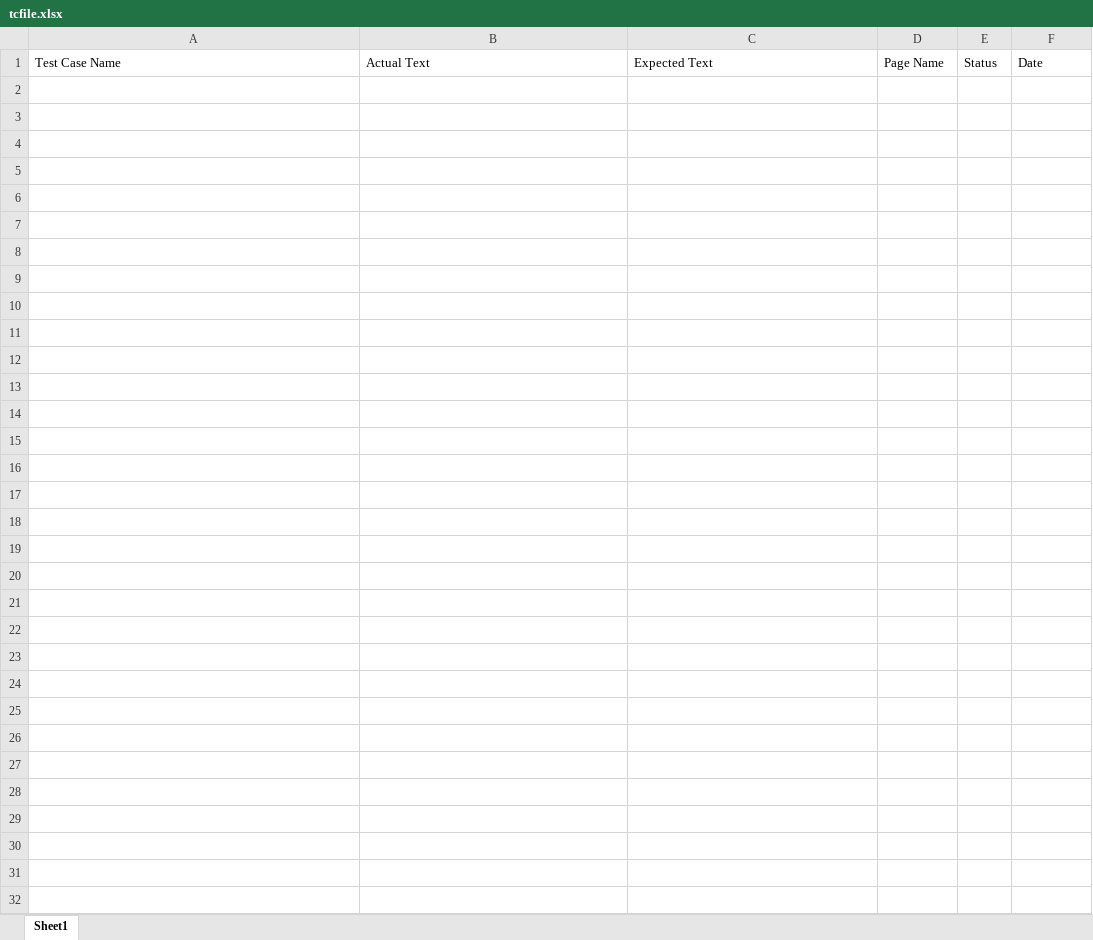
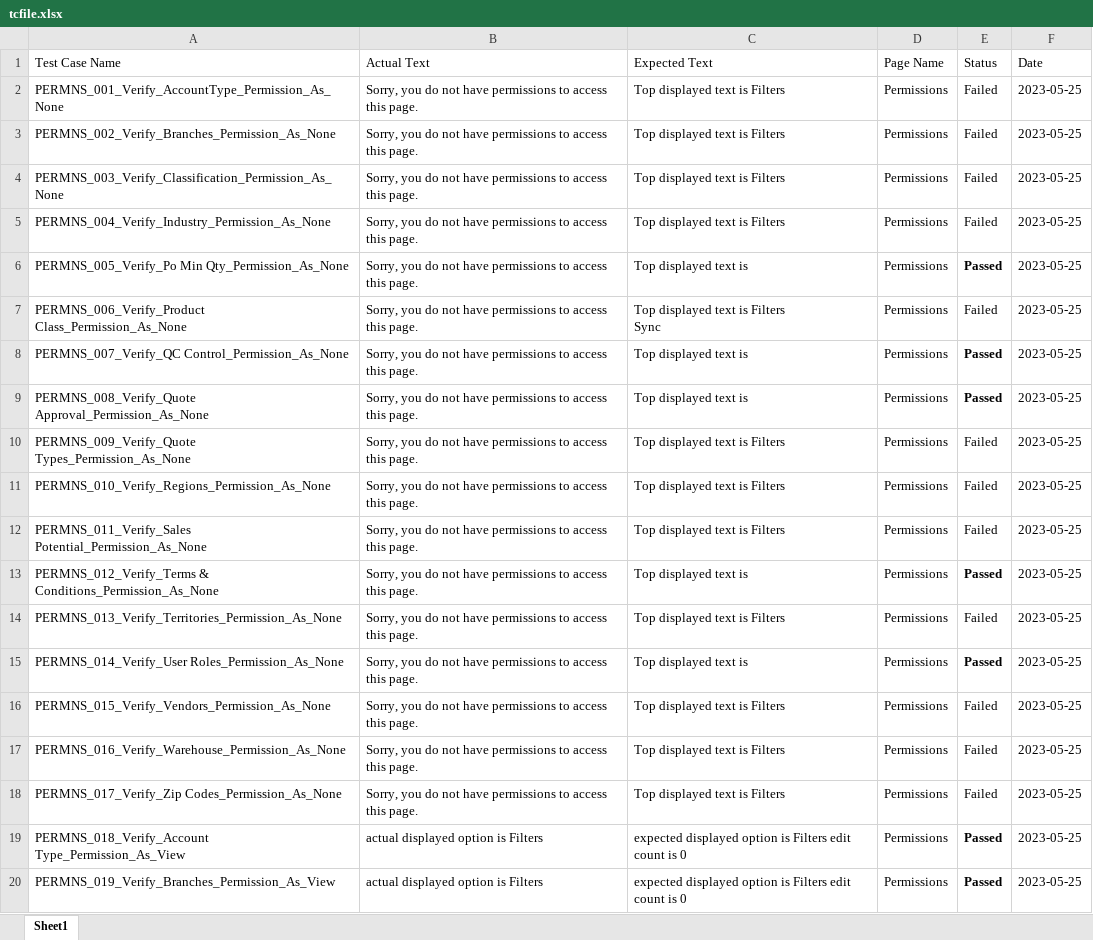
Before and after one commit to siva2-hub/IIDM, an Excel workbook: InternalPortal/tcfile.xlsx, sheet Sheet1, drawn as a sheet; only a part is shown; values as stored, in another font and other column widths than the file's, no borders; ↵ is a line break in a cell; the diff covers the shown part only; the diff names each change by its address in the sheet, - before the commit and + after, or states it on an @@ line.

```diff
--- a/InternalPortal/tcfile.xlsx (sheet Sheet1)
+++ b/InternalPortal/tcfile.xlsx (sheet Sheet1)
+row 2: PERMNS_001_Verify_AccountType_Permission_As_None | Sorry, you do not have permissions to access this page. | Top displayed text is Filters | Permissions | Failed | 2023-05-25
+row 3: PERMNS_002_Verify_Branches_Permission_As_None | Sorry, you do not have permissions to access this page. | Top displayed text is Filters | Permissions | Failed | 2023-05-25
+row 4: PERMNS_003_Verify_Classification_Permission_As_None | Sorry, you do not have permissions to access this page. | Top displayed text is Filters | Permissions | Failed | 2023-05-25
+row 5: PERMNS_004_Verify_Industry_Permission_As_None | Sorry, you do not have permissions to access this page. | Top displayed text is Filters | Permissions | Failed | 2023-05-25
+row 6: PERMNS_005_Verify_Po Min Qty_Permission_As_None | Sorry, you do not have permissions to access this page. | Top displayed text is | Permissions | Passed | 2023-05-25
+row 7: PERMNS_006_Verify_Product Class_Permission_As_None | Sorry, you do not have permissions to access this page. | Top displayed text is Filters ↵ Sync | Permissions | Failed | 2023-05-25
+row 8: PERMNS_007_Verify_QC Control_Permission_As_None | Sorry, you do not have permissions to access this page. | Top displayed text is | Permissions | Passed | 2023-05-25
+row 9: PERMNS_008_Verify_Quote Approval_Permission_As_None | Sorry, you do not have permissions to access this page. | Top displayed text is | Permissions | Passed | 2023-05-25
+row 10: PERMNS_009_Verify_Quote Types_Permission_As_None | Sorry, you do not have permissions to access this page. | Top displayed text is Filters | Permissions | Failed | 2023-05-25
+row 11: PERMNS_010_Verify_Regions_Permission_As_None | Sorry, you do not have permissions to access this page. | Top displayed text is Filters | Permissions | Failed | 2023-05-25
+row 12: PERMNS_011_Verify_Sales Potential_Permission_As_None | Sorry, you do not have permissions to access this page. | Top displayed text is Filters | Permissions | Failed | 2023-05-25
+row 13: PERMNS_012_Verify_Terms & Conditions_Permission_As_None | Sorry, you do not have permissions to access this page. | Top displayed text is | Permissions | Passed | 2023-05-25
+row 14: PERMNS_013_Verify_Territories_Permission_As_None | Sorry, you do not have permissions to access this page. | Top displayed text is Filters | Permissions | Failed | 2023-05-25
+row 15: PERMNS_014_Verify_User Roles_Permission_As_None | Sorry, you do not have permissions to access this page. | Top displayed text is | Permissions | Passed | 2023-05-25
+row 16: PERMNS_015_Verify_Vendors_Permission_As_None | Sorry, you do not have permissions to access this page. | Top displayed text is Filters | Permissions | Failed | 2023-05-25
+row 17: PERMNS_016_Verify_Warehouse_Permission_As_None | Sorry, you do not have permissions to access this page. | Top displayed text is Filters | Permissions | Failed | 2023-05-25
+row 18: PERMNS_017_Verify_Zip Codes_Permission_As_None | Sorry, you do not have permissions to access this page. | Top displayed text is Filters | Permissions | Failed | 2023-05-25
+row 19: PERMNS_018_Verify_Account Type_Permission_As_View | actual displayed option is Filters | expected displayed option is Filters edit count is 0 | Permissions | Passed | 2023-05-25
+row 20: PERMNS_019_Verify_Branches_Permission_As_View | actual displayed option is Filters | expected displayed option is Filters edit count is 0 | Permissions | Passed | 2023-05-25
```
Also changed, not shown: 15 added rows elsewhere in this sheet, 50 other files.
